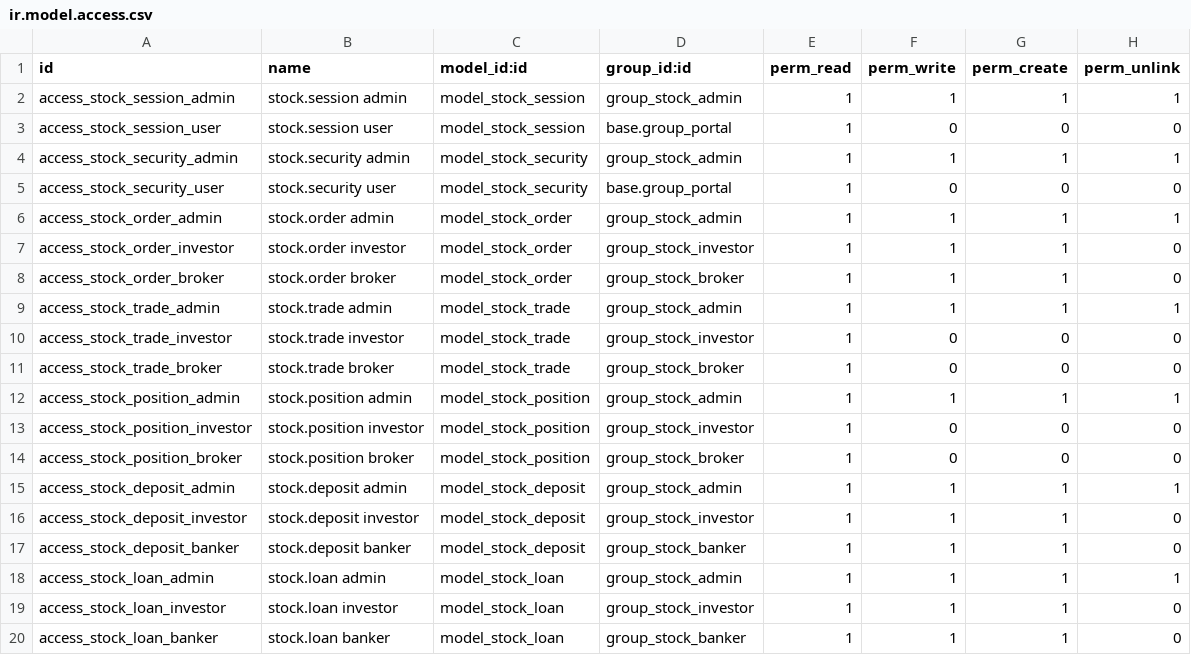
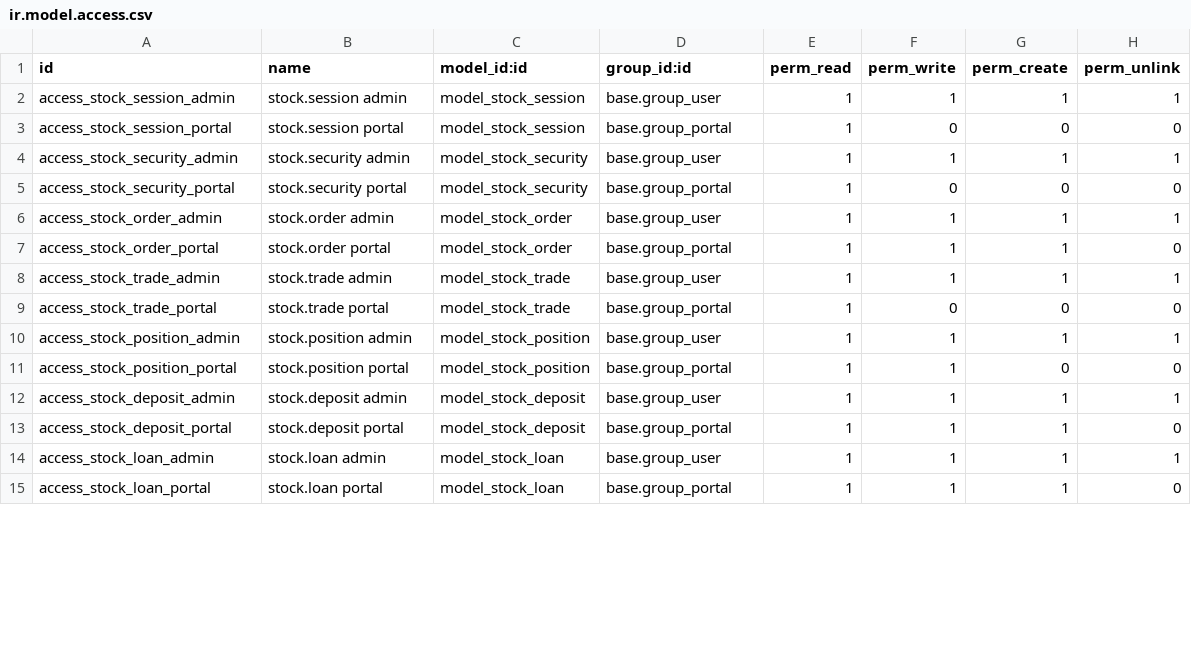
Before and after one commit to ahmedshawky1/odoo-stock-addon, a CSV file: security/ir.model.access.csv, drawn as a sheet; only a part is shown; the diff covers the shown part only.

```diff
--- a/security/ir.model.access.csv
+++ b/security/ir.model.access.csv
@@ -1,20 +1,15 @@
 id,name,model_id:id,group_id:id,perm_read,perm_write,perm_create,perm_unlink
-access_stock_session_admin,stock.session admin,model_stock_session,group_stock_admin,1,1,1,1
-access_stock_session_user,stock.session user,model_stock_session,base.group_portal,1,0,0,0
-access_stock_security_admin,stock.security admin,model_stock_security,group_stock_admin,1,1,1,1
-access_stock_security_user,stock.security user,model_stock_security,base.group_portal,1,0,0,0
-access_stock_order_admin,stock.order admin,model_stock_order,group_stock_admin,1,1,1,1
-access_stock_order_investor,stock.order investor,model_stock_order,group_stock_investor,1,1,1,0
-access_stock_order_broker,stock.order broker,model_stock_order,group_stock_broker,1,1,1,0
-access_stock_trade_admin,stock.trade admin,model_stock_trade,group_stock_admin,1,1,1,1
-access_stock_trade_investor,stock.trade investor,model_stock_trade,group_stock_investor,1,0,0,0
-access_stock_trade_broker,stock.trade broker,model_stock_trade,group_stock_broker,1,0,0,0
-access_stock_position_admin,stock.position admin,model_stock_position,group_stock_admin,1,1,1,1
-access_stock_position_investor,stock.position investor,model_stock_position,group_stock_investor,1,0,0,0
-access_stock_position_broker,stock.position broker,model_stock_position,group_stock_broker,1,0,0,0
-access_stock_deposit_admin,stock.deposit admin,model_stock_deposit,group_stock_admin,1,1,1,1
-access_stock_deposit_investor,stock.deposit investor,model_stock_deposit,group_stock_investor,1,1,1,0
-access_stock_deposit_banker,stock.deposit banker,model_stock_deposit,group_stock_banker,1,1,1,0
-access_stock_loan_admin,stock.loan admin,model_stock_loan,group_stock_admin,1,1,1,1
-access_stock_loan_investor,stock.loan investor,model_stock_loan,group_stock_investor,1,1,1,0
-access_stock_loan_banker,stock.loan banker,model_stock_loan,group_stock_banker,1,1,1,0
+access_stock_session_admin,stock.session admin,model_stock_session,base.group_user,1,1,1,1
+access_stock_session_portal,stock.session portal,model_stock_session,base.group_portal,1,0,0,0
+access_stock_security_admin,stock.security admin,model_stock_security,base.group_user,1,1,1,1
+access_stock_security_portal,stock.security portal,model_stock_security,base.group_portal,1,0,0,0
+access_stock_order_admin,stock.order admin,model_stock_order,base.group_user,1,1,1,1
+access_stock_order_portal,stock.order portal,model_stock_order,base.group_portal,1,1,1,0
+access_stock_trade_admin,stock.trade admin,model_stock_trade,base.group_user,1,1,1,1
+access_stock_trade_portal,stock.trade portal,model_stock_trade,base.group_portal,1,0,0,0
+access_stock_position_admin,stock.position admin,model_stock_position,base.group_user,1,1,1,1
+access_stock_position_portal,stock.position portal,model_stock_position,base.group_portal,1,1,0,0
+access_stock_deposit_admin,stock.deposit admin,model_stock_deposit,base.group_user,1,1,1,1
+access_stock_deposit_portal,stock.deposit portal,model_stock_deposit,base.group_portal,1,1,1,0
+access_stock_loan_admin,stock.loan admin,model_stock_loan,base.group_user,1,1,1,1
+access_stock_loan_portal,stock.loan portal,model_stock_loan,base.group_portal,1,1,1,0
```
Also changed, not shown: 1 removed row and 11 edited cells elsewhere in this file, 8 other files.
